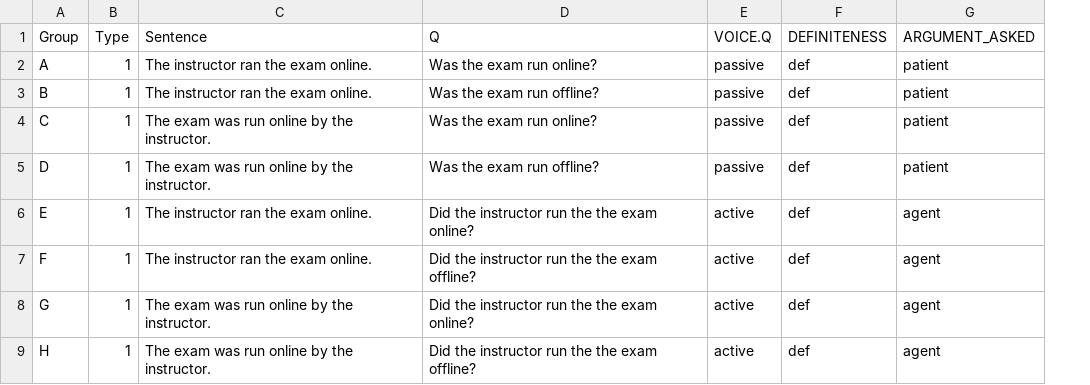
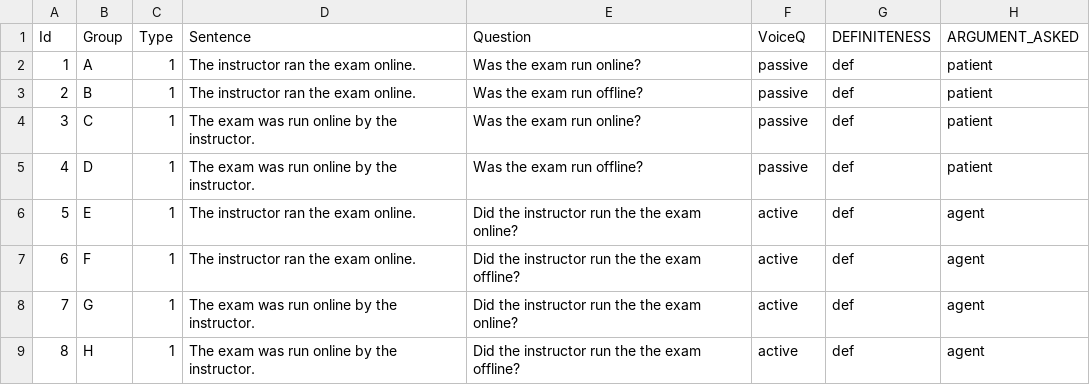
Before and after one commit to skeptikantin/spr, a CSV file: chunk_includes/sentences.csv, drawn as a sheet; only a part is shown; addresses are those after the commit; the diff names each change by its address in the sheet, - before the commit and + after, or states it on an @@ line.

Commit message:
Update sentences.csv

```diff
--- a/chunk_includes/sentences.csv
+++ b/chunk_includes/sentences.csv
+column A (Id), rows 2-9: 1 | 2 | 3 | 4 | 5 | 6 | 7 | 8
-E1: Q
+E1: Question
-F1: VOICE.Q
+F1: VoiceQ
```
